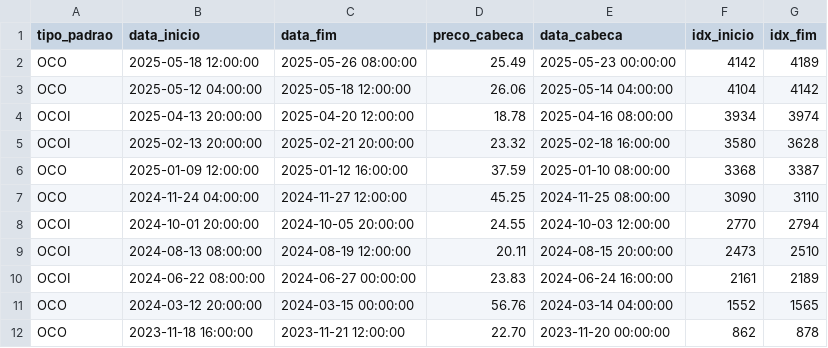
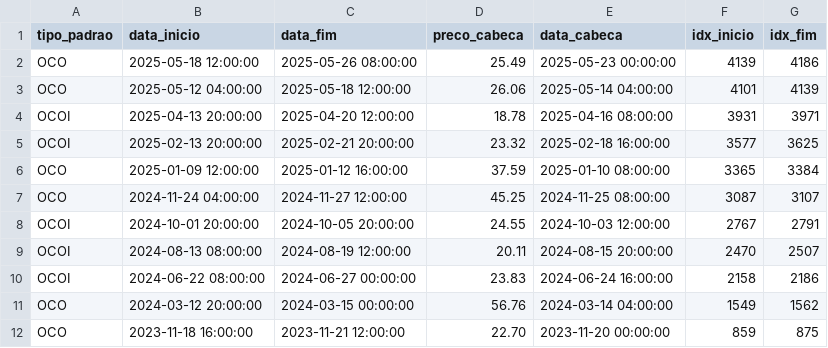
Before and after one commit to Jvamg/jvamg, a CSV file: data/datasets/padroes_hns_AVAX-USD_4h.csv, drawn as a sheet.

Commit message:
new data and train and enrich

```diff
--- a/data/datasets/padroes_hns_AVAX-USD_4h.csv
+++ b/data/datasets/padroes_hns_AVAX-USD_4h.csv
@@ -1,12 +1,12 @@
 tipo_padrao,data_inicio,data_fim,preco_cabeca,data_cabeca,idx_inicio,idx_fim
-OCO,2025-05-18 12:00:00,2025-05-26 08:00:00,25.49,2025-05-23 00:00:00,4142,4189
-OCO,2025-05-12 04:00:00,2025-05-18 12:00:00,26.06,2025-05-14 04:00:00,4104,4142
-OCOI,2025-04-13 20:00:00,2025-04-20 12:00:00,18.78,2025-04-16 08:00:00,3934,3974
-OCOI,2025-02-13 20:00:00,2025-02-21 20:00:00,23.32,2025-02-18 16:00:00,3580,3628
-OCO,2025-01-09 12:00:00,2025-01-12 16:00:00,37.59,2025-01-10 08:00:00,3368,3387
-OCO,2024-11-24 04:00:00,2024-11-27 12:00:00,45.25,2024-11-25 08:00:00,3090,3110
-OCOI,2024-10-01 20:00:00,2024-10-05 20:00:00,24.55,2024-10-03 12:00:00,2770,2794
-OCOI,2024-08-13 08:00:00,2024-08-19 12:00:00,20.11,2024-08-15 20:00:00,2473,2510
-OCOI,2024-06-22 08:00:00,2024-06-27 00:00:00,23.83,2024-06-24 16:00:00,2161,2189
-OCO,2024-03-12 20:00:00,2024-03-15 00:00:00,56.76,2024-03-14 04:00:00,1552,1565
-OCO,2023-11-18 16:00:00,2023-11-21 12:00:00,22.70,2023-11-20 00:00:00,862,878
+OCO,2025-05-18 12:00:00,2025-05-26 08:00:00,25.49,2025-05-23 00:00:00,4139,4186
+OCO,2025-05-12 04:00:00,2025-05-18 12:00:00,26.06,2025-05-14 04:00:00,4101,4139
+OCOI,2025-04-13 20:00:00,2025-04-20 12:00:00,18.78,2025-04-16 08:00:00,3931,3971
+OCOI,2025-02-13 20:00:00,2025-02-21 20:00:00,23.32,2025-02-18 16:00:00,3577,3625
+OCO,2025-01-09 12:00:00,2025-01-12 16:00:00,37.59,2025-01-10 08:00:00,3365,3384
+OCO,2024-11-24 04:00:00,2024-11-27 12:00:00,45.25,2024-11-25 08:00:00,3087,3107
+OCOI,2024-10-01 20:00:00,2024-10-05 20:00:00,24.55,2024-10-03 12:00:00,2767,2791
+OCOI,2024-08-13 08:00:00,2024-08-19 12:00:00,20.11,2024-08-15 20:00:00,2470,2507
+OCOI,2024-06-22 08:00:00,2024-06-27 00:00:00,23.83,2024-06-24 16:00:00,2158,2186
+OCO,2024-03-12 20:00:00,2024-03-15 00:00:00,56.76,2024-03-14 04:00:00,1549,1562
+OCO,2023-11-18 16:00:00,2023-11-21 12:00:00,22.70,2023-11-20 00:00:00,859,875
```
Also changed, not shown: data/datasets/padroes_hns_SOL-USD_4h.csv, 26 other files.
